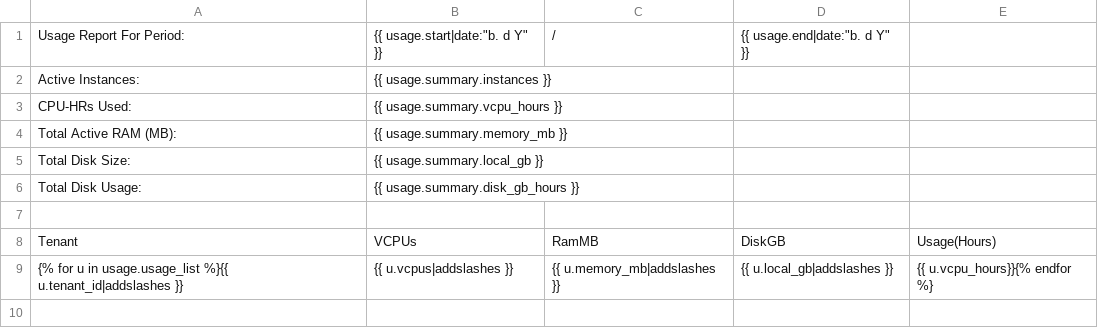
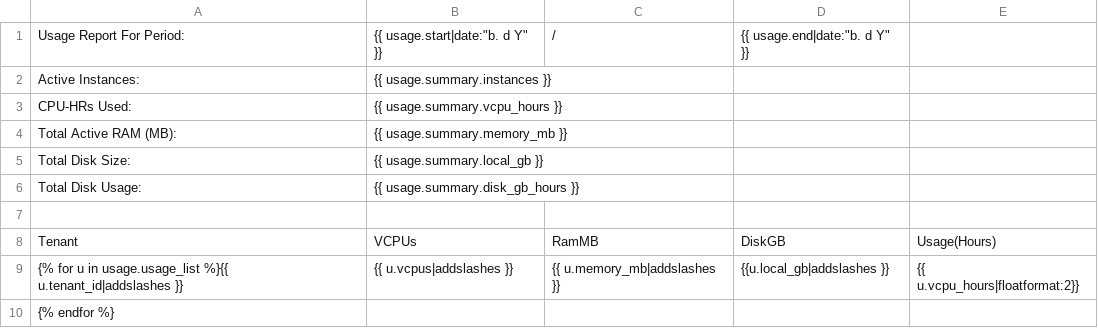
Before and after one commit to openstack/horizon, a CSV file: openstack_dashboard/dashboards/admin/overview/templates/overview/usage.csv, drawn as a sheet.

Commit message:
Add newline between rows of Admin usage.csv
For some reason, we must also specify precision for vcpu hours
in this change. Adding the newline caused the default behavior
to change.

Fix bug 1073677

Change-Id: Id9a90e787de50f775ed17b15f185273cebba64e8

```diff
--- a/openstack_dashboard/dashboards/admin/overview/templates/overview/usage.csv
+++ b/openstack_dashboard/dashboards/admin/overview/templates/overview/usage.csv
@@ -8,2 +8,3 @@ Total Disk Usage:,{{ usage.summary.disk_gb_hours }}
 Tenant,VCPUs,RamMB,DiskGB,Usage(Hours)
-{% for u in usage.usage_list %}{{ u.tenant_id|addslashes }},{{ u.vcpus|addslashes }},{{ u.memory_mb|addslashes }},{{ u.local_gb|addslashes }},{{ u.vcpu_hours}}{% endfor %}
+{% for u in usage.usage_list %}{{ u.tenant_id|addslashes }},{{ u.vcpus|addslashes }},{{ u.memory_mb|addslashes }},{{u.local_gb|addslashes }},{{ u.vcpu_hours|floatformat:2}}
+{% endfor %}
```
Also changed, not shown: 1 other file.
